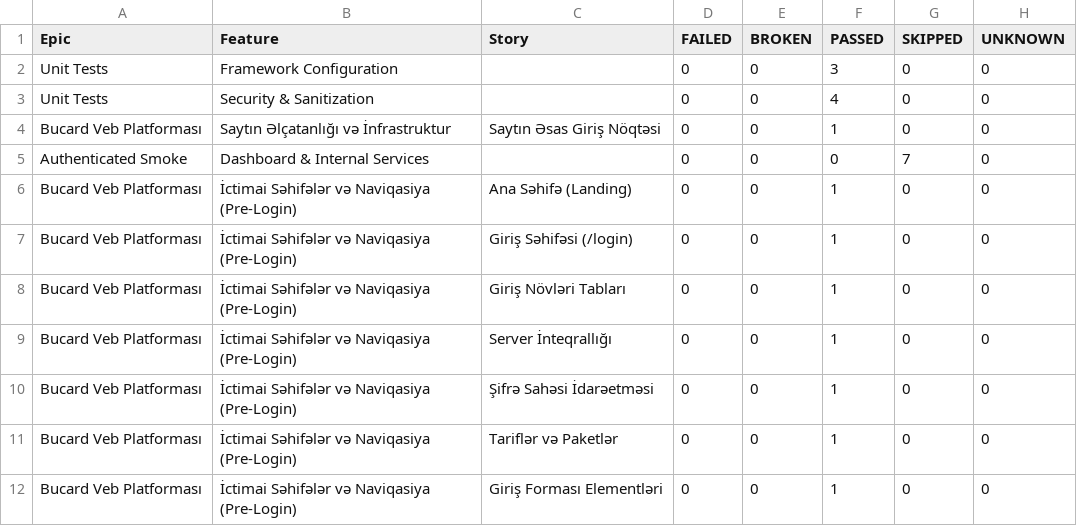
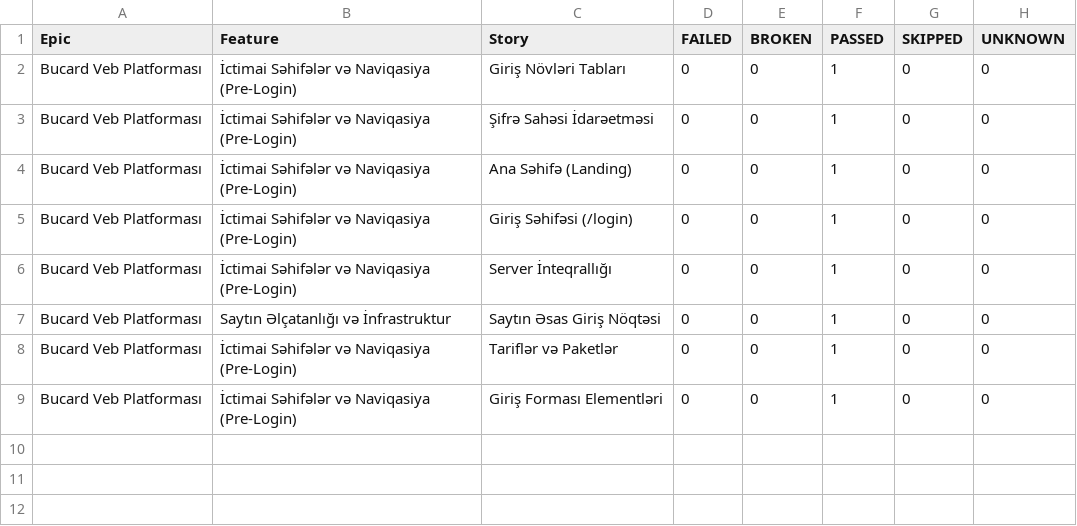
Before and after one commit to EminMemmedov/bucardwebauto, a CSV file: data/behaviors.csv, drawn as a sheet.

Commit message:
feat: default redirect to behaviors view and clean up old test artifacts

```diff
--- a/data/behaviors.csv
+++ b/data/behaviors.csv
@@ -1,11 +1,8 @@
 "Epic","Feature","Story","FAILED","BROKEN","PASSED","SKIPPED","UNKNOWN"
-"Unit Tests","Framework Configuration","","0","0","3","0","0"
-"Unit Tests","Security & Sanitization","","0","0","4","0","0"
-"Bucard Veb Platforması","Saytın Əlçatanlığı və İnfrastruktur","Saytın Əsas Giriş Nöqtəsi","0","0","1","0","0"
-"Authenticated Smoke","Dashboard & Internal Services","","0","0","0","7","0"
+"Bucard Veb Platforması","İctimai Səhifələr və Naviqasiya (Pre-Login)","Giriş Növləri Tabları","0","0","1","0","0"
+"Bucard Veb Platforması","İctimai Səhifələr və Naviqasiya (Pre-Login)","Şifrə Sahəsi İdarəetməsi","0","0","1","0","0"
 "Bucard Veb Platforması","İctimai Səhifələr və Naviqasiya (Pre-Login)","Ana Səhifə (Landing)","0","0","1","0","0"
 "Bucard Veb Platforması","İctimai Səhifələr və Naviqasiya (Pre-Login)","Giriş Səhifəsi (/login)","0","0","1","0","0"
-"Bucard Veb Platforması","İctimai Səhifələr və Naviqasiya (Pre-Login)","Giriş Növləri Tabları","0","0","1","0","0"
 "Bucard Veb Platforması","İctimai Səhifələr və Naviqasiya (Pre-Login)","Server İnteqrallığı","0","0","1","0","0"
-"Bucard Veb Platforması","İctimai Səhifələr və Naviqasiya (Pre-Login)","Şifrə Sahəsi İdarəetməsi","0","0","1","0","0"
+"Bucard Veb Platforması","Saytın Əlçatanlığı və İnfrastruktur","Saytın Əsas Giriş Nöqtəsi","0","0","1","0","0"
 "Bucard Veb Platforması","İctimai Səhifələr və Naviqasiya (Pre-Login)","Tariflər və Paketlər","0","0","1","0","0"
```
Also changed, not shown: data/suites.csv, 33 other files.
